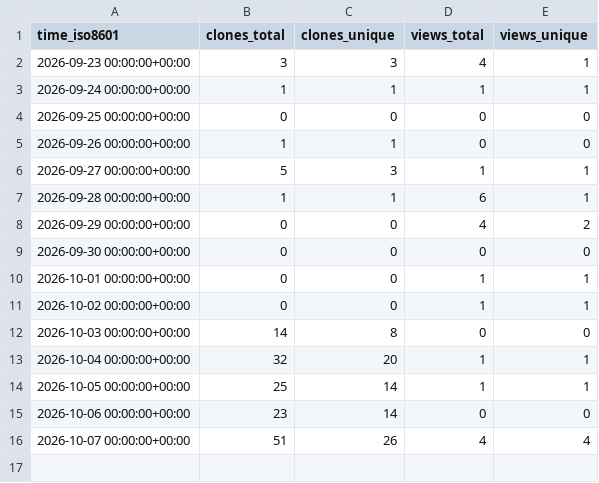
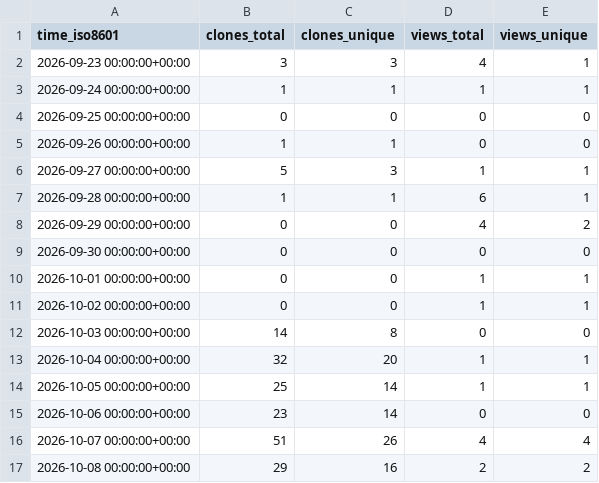
Before and after one commit to aegotrax-dev/aegotrax, a CSV file: aegotrax-dev/aegotrax/ghrs-data/views_clones_aggregate.csv, drawn as a sheet.

```diff
--- a/aegotrax-dev/aegotrax/ghrs-data/views_clones_aggregate.csv
+++ b/aegotrax-dev/aegotrax/ghrs-data/views_clones_aggregate.csv
@@ -16 +16,2 @@ time_iso8601,clones_total,clones_unique,views_total,views_unique
 2026-10-07 00:00:00+00:00,51,26,4,4
+2026-10-08 00:00:00+00:00,29,16,2,2
```
Also changed, not shown: 1 other file.
